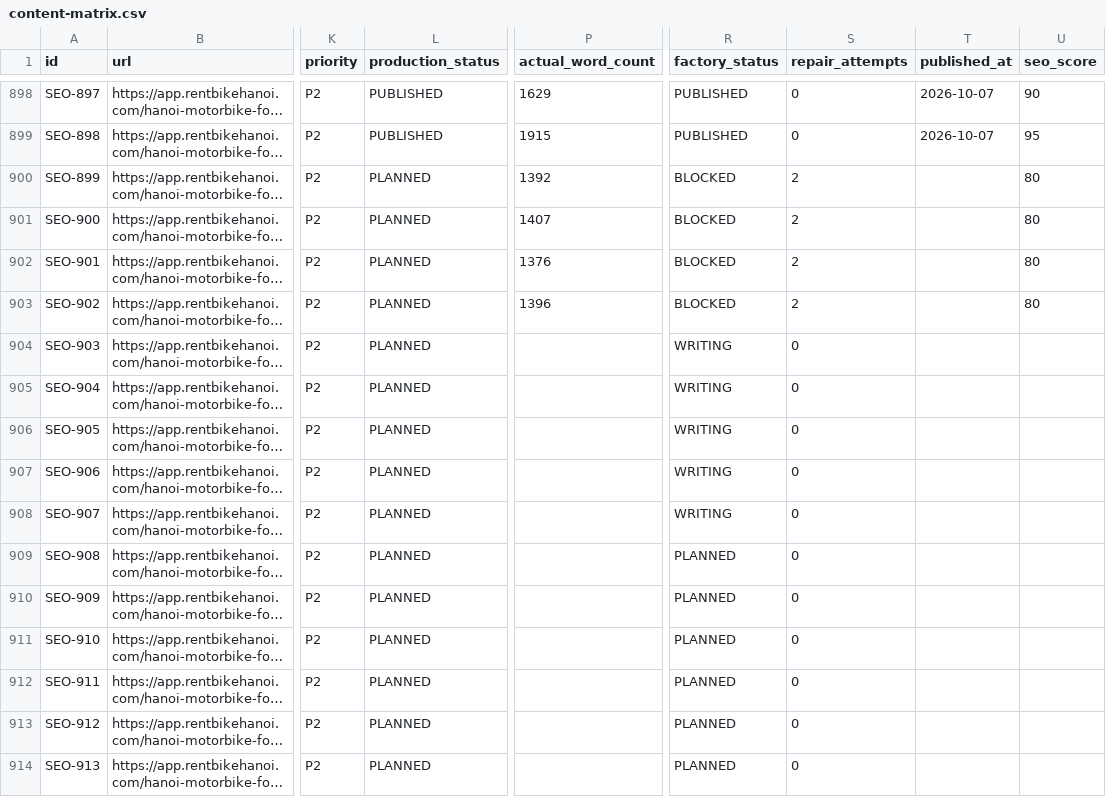
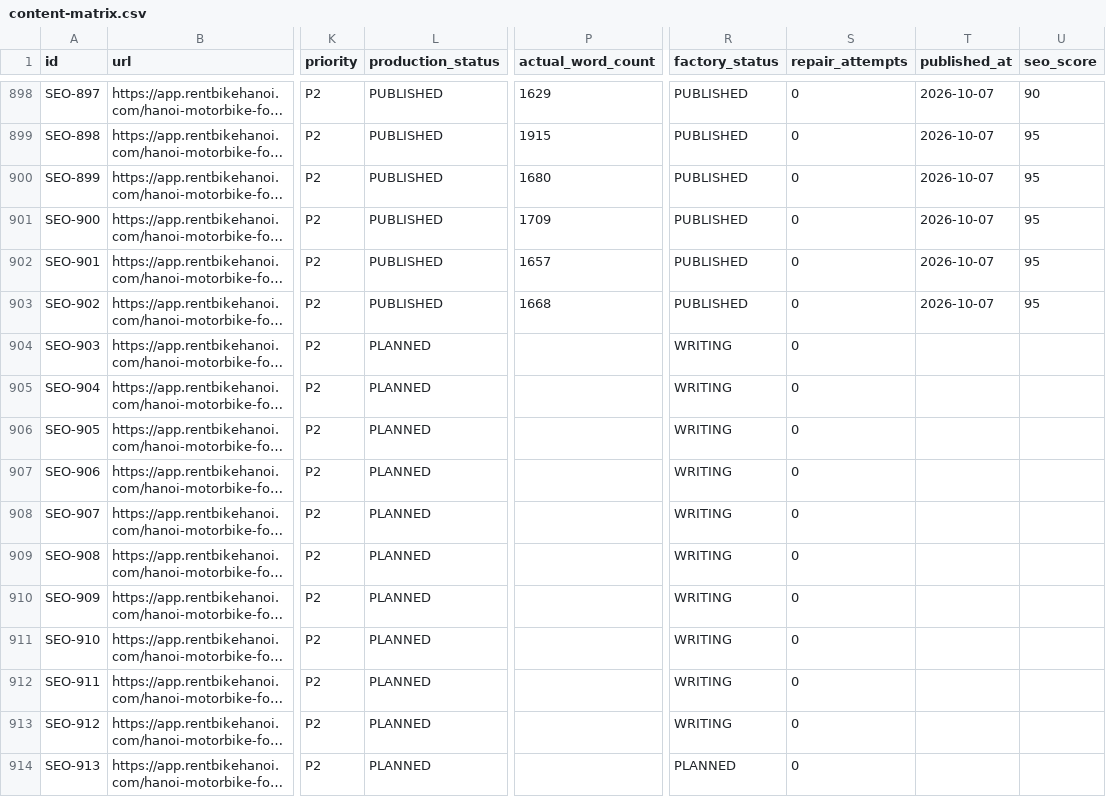
Before and after one commit to thuexemayhanoi/web, a CSV file: data/content-matrix.csv, drawn as a sheet; only a part is shown, gaps mark what is left out; long unchanged cells end in …; the diff names each change by its address in the sheet, - before the commit and + after, or states it on an @@ line.

Commit message:
factory: process article queue

```diff
--- a/data/content-matrix.csv
+++ b/data/content-matrix.csv
-L900:L903 (production_status): PLANNED
+L900:L903 (production_status): PUBLISHED
-P900 (actual_word_count): 1392
+P900 (actual_word_count): 1680
-R900:R903 (factory_status): BLOCKED
+R900:R903 (factory_status): PUBLISHED
-S900:S903 (repair_attempts): 2
+S900:S903 (repair_attempts): 0
-T900:T903 (published_at): (empty)
+T900:T903 (published_at): 2026-10-07
-U900:U903 (seo_score): 80
+U900:U903 (seo_score): 95
-P901 (actual_word_count): 1407
+P901 (actual_word_count): 1709
-P902 (actual_word_count): 1376
+P902 (actual_word_count): 1657
-P903 (actual_word_count): 1396
+P903 (actual_word_count): 1668
-R909:R913 (factory_status): PLANNED
+R909:R913 (factory_status): WRITING
```
Also changed, not shown: 13 other files.
